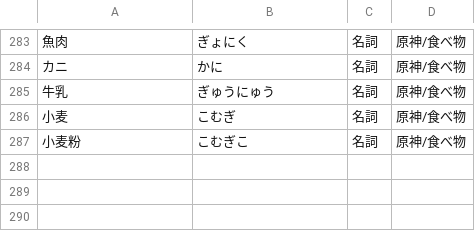
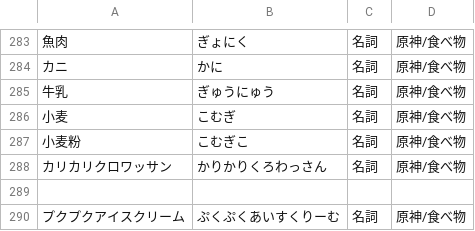
Before and after one commit to shaaaaaQ/dict, a CSV file: data/Genshin Impact/food.csv, drawn as a sheet; only a part is shown, gaps mark what is left out; the diff names each change by its address in the sheet, - before the commit and + after, or states it on an @@ line.

```diff
--- a/data/Genshin Impact/food.csv
+++ b/data/Genshin Impact/food.csv
+row 288: カリカリクロワッサン | かりかりくろわっさん | 名詞 | 原神/食べ物
+row 289: (empty)
+row 290: プクプクアイスクリーム | ぷくぷくあいすくりーむ | 名詞 | 原神/食べ物
```
Also changed, not shown: data/Genshin Impact/area/other.csv, data/Genshin Impact/character/npc.csv, 16 other files.
